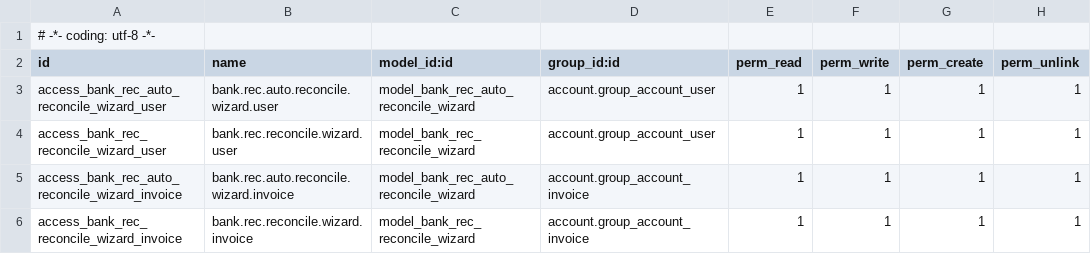
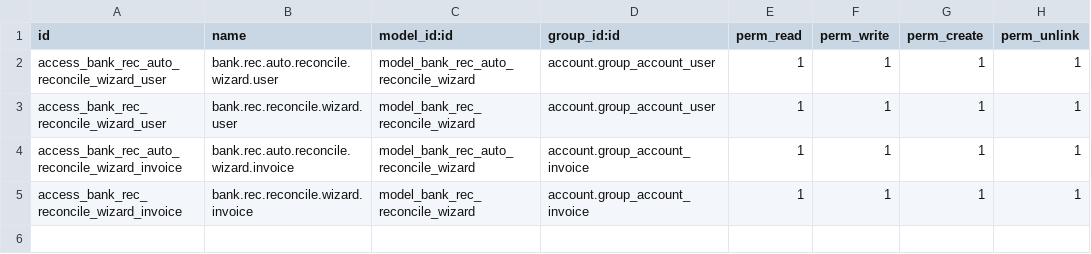
Before and after one commit to AthmanZiri/odoo_petroleum, a CSV file: addons/bank_reconciliation/security/ir.model.access.csv, drawn as a sheet; the diff names each change by its address in the sheet, - before the commit and + after, or states it on an @@ line.

```diff
--- a/addons/bank_reconciliation/security/ir.model.access.csv
+++ b/addons/bank_reconciliation/security/ir.model.access.csv
-row 1: # -*- coding: utf-8 -*-
```
